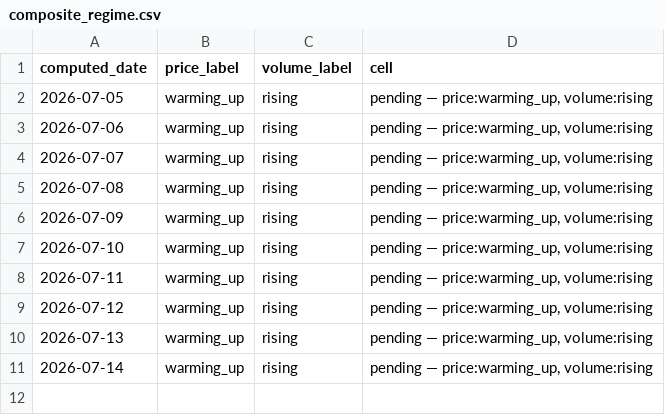
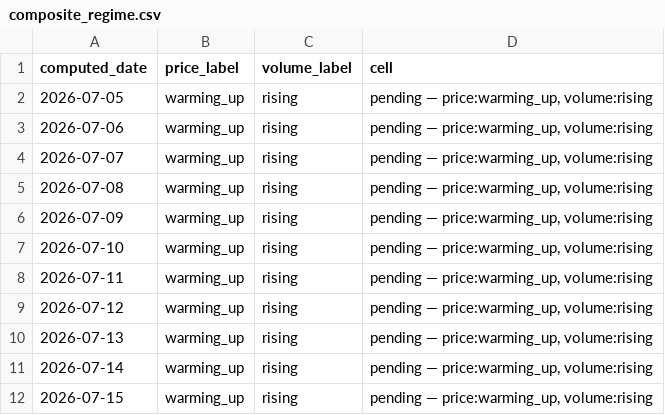
Before and after one commit to hthommasson/memory-market-tracker, a CSV file: docs/data/composite_regime.csv, drawn as a sheet; the diff names each change by its address in the sheet, - before the commit and + after, or states it on an @@ line.

```diff
--- a/docs/data/composite_regime.csv
+++ b/docs/data/composite_regime.csv
+row 12: 2026-07-15 | warming_up | rising | pending — price:warming_up, volume:rising
```
Also changed, not shown: docs/data/dist_obs.csv, docs/data/price_obs.csv, 3 other files.
